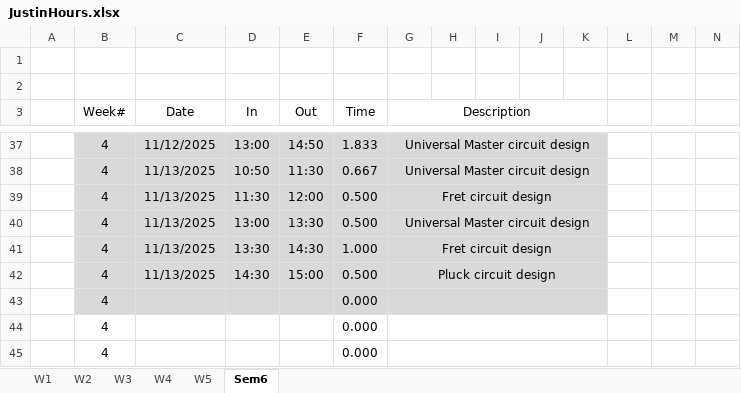
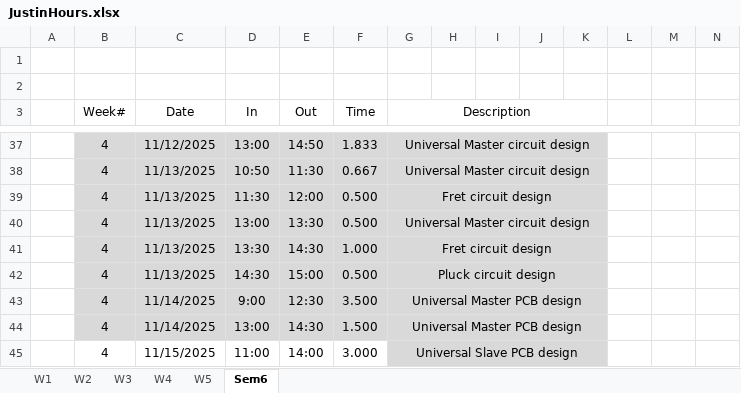
Before and after one commit to ju8t1n203/Midi-Bass-Guitar, an Excel workbook: JustinHours.xlsx, sheet Sem6, drawn as a sheet; only a part is shown, gaps mark what is left out; values as stored, in another font and other column widths than the file's, no borders; removed rows and columns are numbered as before the commit, all else as after; rows hold the shown columns only; the diff names each change by its address in the sheet, - before the commit and + after, or states it on an @@ line.

Commit message:
designed universal PCB

```diff
--- a/JustinHours.xlsx (sheet Sem6)
+++ b/JustinHours.xlsx (sheet Sem6)
-row 43:  | 4 |  |  |  | 0.000
-row 44:  | 4 |  |  |  | 0.000
-row 45:  | 4 |  |  |  | 0.000
+row 43:  | 4 | 11/14/2025 | 9:00 | 12:30 | 3.500 | Universal Master PCB design
+row 44:  | 4 | 11/14/2025 | 13:00 | 14:30 | 1.500 | Universal Master PCB design
+row 45:  | 4 | 11/15/2025 | 11:00 | 14:00 | 3.000 | Universal Slave PCB design
```
Also changed, not shown: 43 other files.
